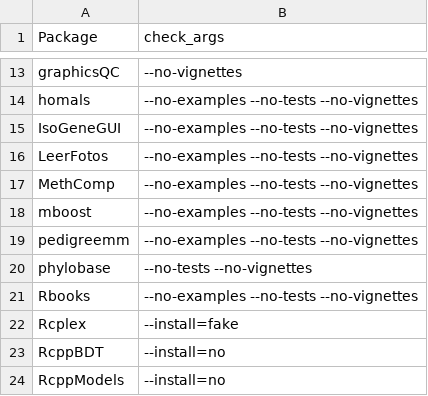
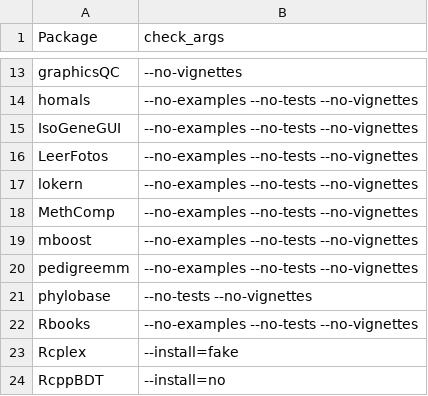
Before and after one commit to rforge/site, a CSV file: pkg/rfTools/inst/stoplists/windows.csv, drawn as a sheet; only a part is shown, gaps mark what is left out; the shorter side is filled out with more unchanged rows.

Commit message:
lokern added to windows stop list, reason: broke process
git-svn-id: svn://svn.r-forge.r-project.org/svnroot/site@307 edb9625f-4e0d-4859-8d74-9fd3b1da38cb

```diff
--- a/pkg/rfTools/inst/stoplists/windows.csv
+++ b/pkg/rfTools/inst/stoplists/windows.csv
@@ -16,2 +16,3 @@ IsoGeneGUI,--no-examples --no-tests --no-vignettes
 LeerFotos,--no-examples --no-tests --no-vignettes
+lokern,--no-examples --no-tests --no-vignettes
 MethComp,--no-examples --no-tests --no-vignettes
```
Also changed, not shown: 1 other file.
